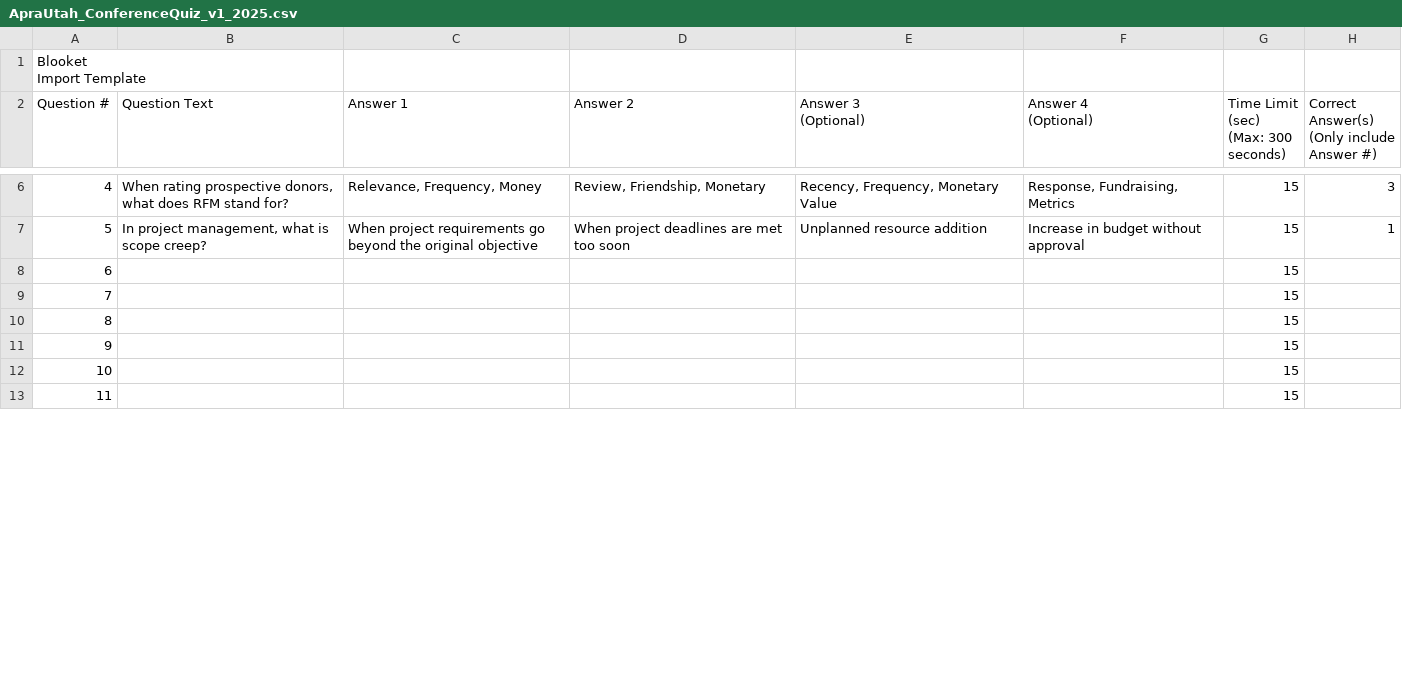
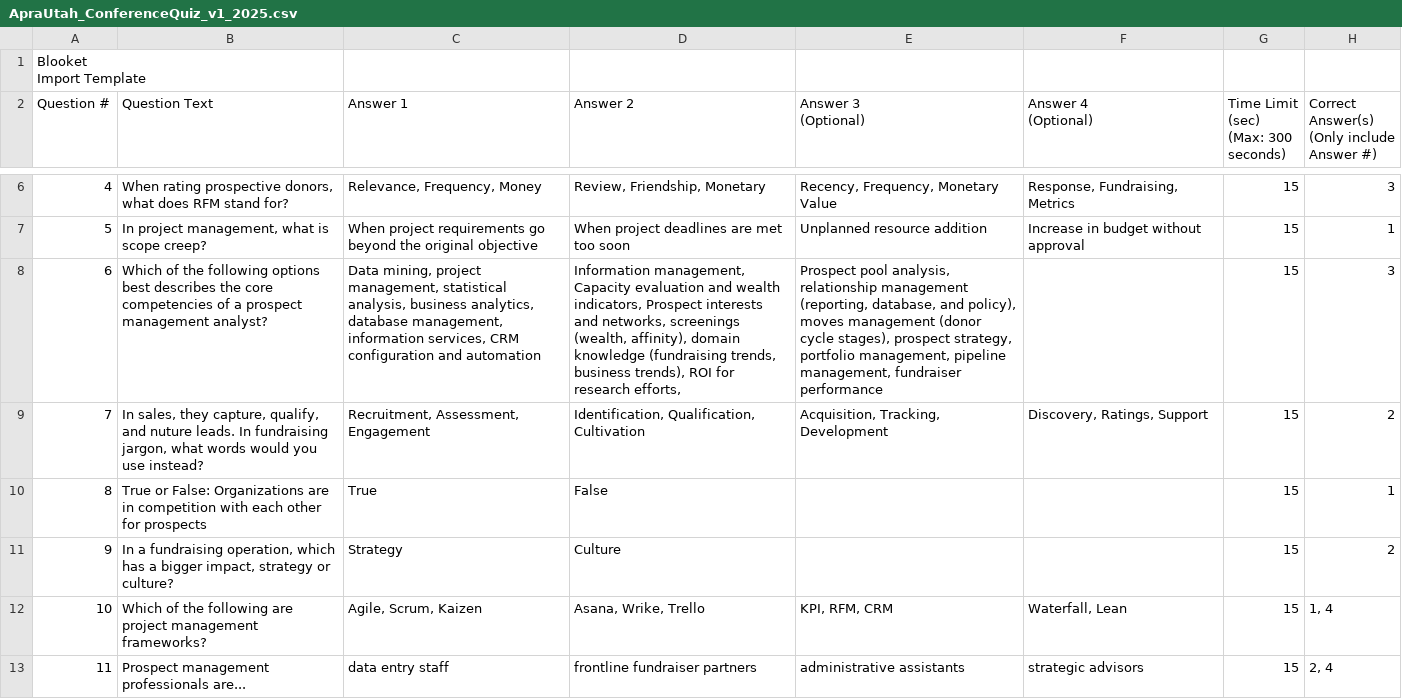
Before and after one commit to ApraUtah/ProspectResearchToolkit, a CSV file: data/fundraising_flashcards/ApraUtah_ConferenceQuiz_v1_2025.csv, drawn as a sheet; only a part is shown, gaps mark what is left out; the diff covers the shown part only; the diff names each change by its address in the sheet, - before the commit and + after, or states it on an @@ line.

Commit message:
more questions added

```diff
--- a/data/fundraising_flashcards/ApraUtah_ConferenceQuiz_v1_2025.csv
+++ b/data/fundraising_flashcards/ApraUtah_ConferenceQuiz_v1_2025.csv
-B8 (Question Text): (empty)
+B8 (Question Text): Which of the following options best describes the core competencies of a prospect management analyst?
-C8 (Answer 1): (empty)
+C8 (Answer 1): Data mining, project management, statistical analysis, business analytics, database management, information services, CRM configuration and automation
-D8 (Answer 2): (empty)
+D8 (Answer 2): Information management, Capacity evaluation and wealth indicators, Prospect interests and networks, screenings (wealth, affinity), domain knowledge (fundraising trends, business trends), ROI for research efforts,
-E8 (Answer 3 (Optional)): (empty)
+E8 (Answer 3 (Optional)): Prospect pool analysis, relationship management (reporting, database, and policy), moves management (donor cycle stages), prospect strategy, portfolio management, pipeline management, fundraiser performance
-H8: (empty)
+H8: 3
-B9 (Question Text): (empty)
+B9 (Question Text): In sales, they capture, qualify, and nuture leads. In fundraising jargon, what words would you use instead?
-C9 (Answer 1): (empty)
+C9 (Answer 1): Recruitment, Assessment, Engagement
-D9 (Answer 2): (empty)
+D9 (Answer 2): Identification, Qualification, Cultivation
-E9 (Answer 3 (Optional)): (empty)
+E9 (Answer 3 (Optional)): Acquisition, Tracking, Development
-F9 (Answer 4 (Optional)): (empty)
+F9 (Answer 4 (Optional)): Discovery, Ratings, Support
-H9: (empty)
+H9: 2
-B10 (Question Text): (empty)
+B10 (Question Text): True or False: Organizations are in competition with each other for prospects
-C10 (Answer 1): (empty)
+C10 (Answer 1): True
-D10 (Answer 2): (empty)
+D10 (Answer 2): False
-H10: (empty)
+H10: 1
-B11 (Question Text): (empty)
+B11 (Question Text): In a fundraising operation, which has a bigger impact, strategy or culture?
-C11 (Answer 1): (empty)
+C11 (Answer 1): Strategy
-D11 (Answer 2): (empty)
+D11 (Answer 2): Culture
-H11: (empty)
+H11: 2
-B12 (Question Text): (empty)
+B12 (Question Text): Which of the following are project management frameworks?
-C12 (Answer 1): (empty)
+C12 (Answer 1): Agile, Scrum, Kaizen
-D12 (Answer 2): (empty)
+D12 (Answer 2): Asana, Wrike, Trello
-E12 (Answer 3 (Optional)): (empty)
+E12 (Answer 3 (Optional)): KPI, RFM, CRM
-F12 (Answer 4 (Optional)): (empty)
+F12 (Answer 4 (Optional)): Waterfall, Lean
-H12: (empty)
+H12: 1, 4
-B13 (Question Text): (empty)
+B13 (Question Text): Prospect management professionals are...
-C13 (Answer 1): (empty)
+C13 (Answer 1): data entry staff
-D13 (Answer 2): (empty)
+D13 (Answer 2): frontline fundraiser partners
-E13 (Answer 3 (Optional)): (empty)
+E13 (Answer 3 (Optional)): administrative assistants
-F13 (Answer 4 (Optional)): (empty)
+F13 (Answer 4 (Optional)): strategic advisors
-H13: (empty)
+H13: 2, 4
```
Also changed, not shown: 28 edited cells elsewhere in this file.
